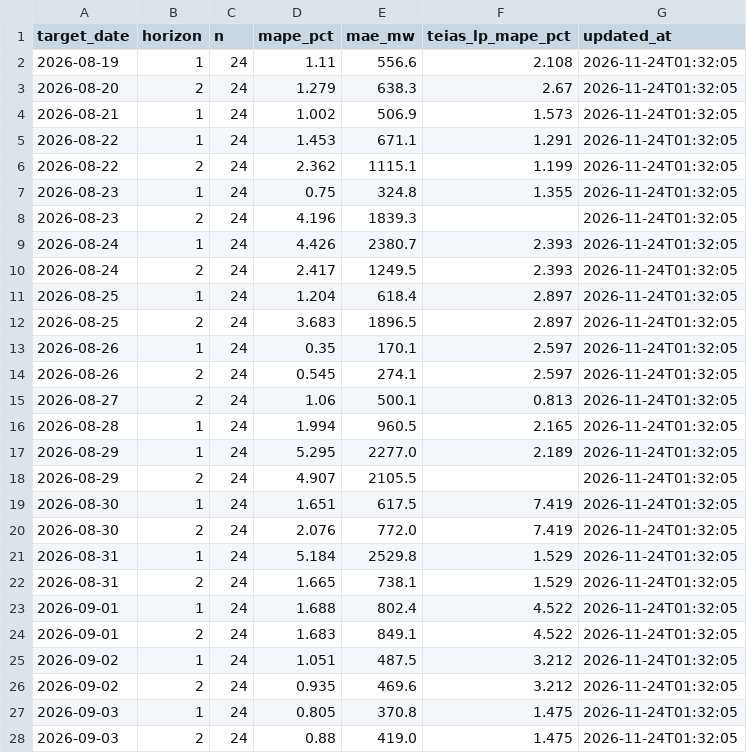
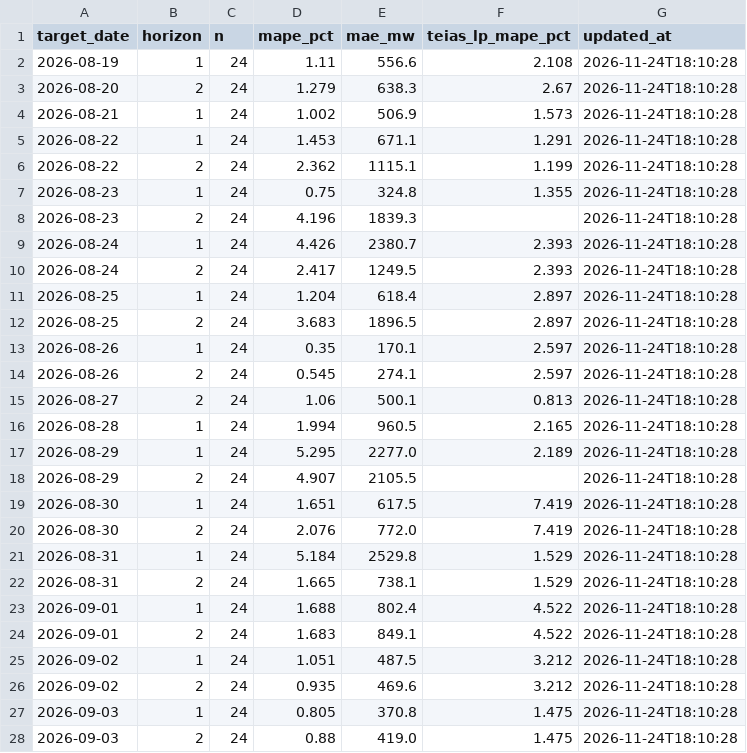
Before and after one commit to dattik12/turkiye-t2-daysahead, a CSV file: data/results/mape_history.csv, drawn as a sheet; only a part is shown; the diff covers the shown part only.

```diff
--- a/data/results/mape_history.csv
+++ b/data/results/mape_history.csv
@@ -1,28 +1,28 @@
 target_date,horizon,n,mape_pct,mae_mw,teias_lp_mape_pct,updated_at
-2026-08-19,1,24,1.11,556.6,2.108,2026-11-24T01:32:05
-2026-08-20,2,24,1.279,638.3,2.67,2026-11-24T01:32:05
-2026-08-21,1,24,1.002,506.9,1.573,2026-11-24T01:32:05
-2026-08-22,1,24,1.453,671.1,1.291,2026-11-24T01:32:05
-2026-08-22,2,24,2.362,1115.1,1.199,2026-11-24T01:32:05
-2026-08-23,1,24,0.75,324.8,1.355,2026-11-24T01:32:05
-2026-08-23,2,24,4.196,1839.3,,2026-11-24T01:32:05
-2026-08-24,1,24,4.426,2380.7,2.393,2026-11-24T01:32:05
-2026-08-24,2,24,2.417,1249.5,2.393,2026-11-24T01:32:05
-2026-08-25,1,24,1.204,618.4,2.897,2026-11-24T01:32:05
-2026-08-25,2,24,3.683,1896.5,2.897,2026-11-24T01:32:05
-2026-08-26,1,24,0.35,170.1,2.597,2026-11-24T01:32:05
-2026-08-26,2,24,0.545,274.1,2.597,2026-11-24T01:32:05
-2026-08-27,2,24,1.06,500.1,0.813,2026-11-24T01:32:05
-2026-08-28,1,24,1.994,960.5,2.165,2026-11-24T01:32:05
-2026-08-29,1,24,5.295,2277.0,2.189,2026-11-24T01:32:05
-2026-08-29,2,24,4.907,2105.5,,2026-11-24T01:32:05
-2026-08-30,1,24,1.651,617.5,7.419,2026-11-24T01:32:05
-2026-08-30,2,24,2.076,772.0,7.419,2026-11-24T01:32:05
-2026-08-31,1,24,5.184,2529.8,1.529,2026-11-24T01:32:05
-2026-08-31,2,24,1.665,738.1,1.529,2026-11-24T01:32:05
-2026-09-01,1,24,1.688,802.4,4.522,2026-11-24T01:32:05
-2026-09-01,2,24,1.683,849.1,4.522,2026-11-24T01:32:05
-2026-09-02,1,24,1.051,487.5,3.212,2026-11-24T01:32:05
-2026-09-02,2,24,0.935,469.6,3.212,2026-11-24T01:32:05
-2026-09-03,1,24,0.805,370.8,1.475,2026-11-24T01:32:05
-2026-09-03,2,24,0.88,419.0,1.475,2026-11-24T01:32:05
+2026-08-19,1,24,1.11,556.6,2.108,2026-11-24T18:10:28
+2026-08-20,2,24,1.279,638.3,2.67,2026-11-24T18:10:28
+2026-08-21,1,24,1.002,506.9,1.573,2026-11-24T18:10:28
+2026-08-22,1,24,1.453,671.1,1.291,2026-11-24T18:10:28
+2026-08-22,2,24,2.362,1115.1,1.199,2026-11-24T18:10:28
+2026-08-23,1,24,0.75,324.8,1.355,2026-11-24T18:10:28
+2026-08-23,2,24,4.196,1839.3,,2026-11-24T18:10:28
+2026-08-24,1,24,4.426,2380.7,2.393,2026-11-24T18:10:28
+2026-08-24,2,24,2.417,1249.5,2.393,2026-11-24T18:10:28
+2026-08-25,1,24,1.204,618.4,2.897,2026-11-24T18:10:28
+2026-08-25,2,24,3.683,1896.5,2.897,2026-11-24T18:10:28
+2026-08-26,1,24,0.35,170.1,2.597,2026-11-24T18:10:28
+2026-08-26,2,24,0.545,274.1,2.597,2026-11-24T18:10:28
+2026-08-27,2,24,1.06,500.1,0.813,2026-11-24T18:10:28
+2026-08-28,1,24,1.994,960.5,2.165,2026-11-24T18:10:28
+2026-08-29,1,24,5.295,2277.0,2.189,2026-11-24T18:10:28
+2026-08-29,2,24,4.907,2105.5,,2026-11-24T18:10:28
+2026-08-30,1,24,1.651,617.5,7.419,2026-11-24T18:10:28
+2026-08-30,2,24,2.076,772.0,7.419,2026-11-24T18:10:28
+2026-08-31,1,24,5.184,2529.8,1.529,2026-11-24T18:10:28
+2026-08-31,2,24,1.665,738.1,1.529,2026-11-24T18:10:28
+2026-09-01,1,24,1.688,802.4,4.522,2026-11-24T18:10:28
+2026-09-01,2,24,1.683,849.1,4.522,2026-11-24T18:10:28
+2026-09-02,1,24,1.051,487.5,3.212,2026-11-24T18:10:28
+2026-09-02,2,24,0.935,469.6,3.212,2026-11-24T18:10:28
+2026-09-03,1,24,0.805,370.8,1.475,2026-11-24T18:10:28
+2026-09-03,2,24,0.88,419.0,1.475,2026-11-24T18:10:28
```
Also changed, not shown: 160 edited cells elsewhere in this file, data/forecast/ptf_features/latest.csv, data/results/forecast_results.csv, 7 other files.
